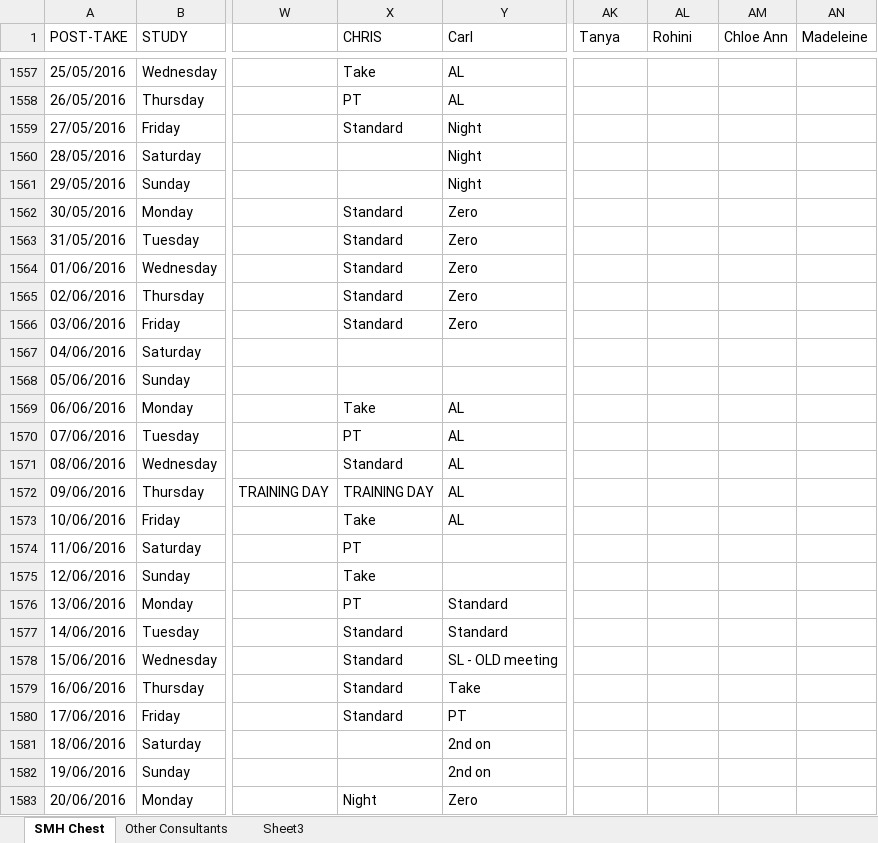
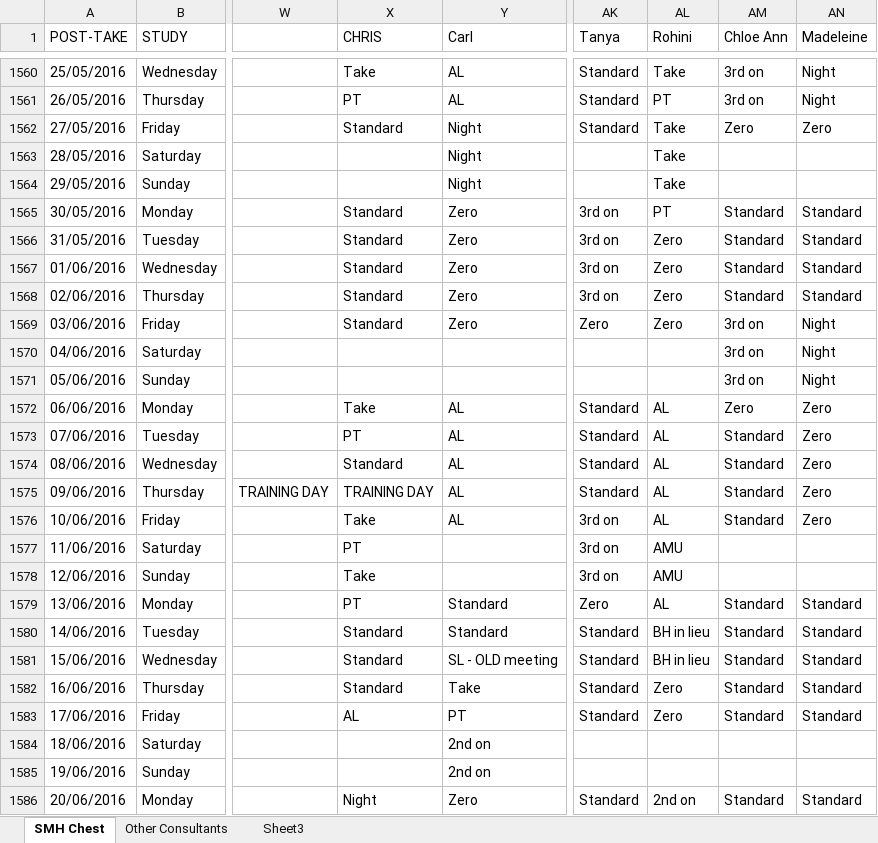
Before and after one commit to drcjar/pyrota, an Excel workbook: data/wota.xlsx, sheet SMH Chest, drawn as a sheet; only a part is shown, gaps mark what is left out; values as stored, in another font and other column widths than the file's, no cell formats; conditional formats not drawn; addresses are those after the commit; the diff covers the shown part only; the diff names each change by its address in the sheet, - before the commit and + after, or states it on an @@ line.

```diff
--- a/data/wota.xlsx (sheet SMH Chest)
+++ b/data/wota.xlsx (sheet SMH Chest)
-AK1560:AK1562 (Tanya): (empty)
+AK1560:AK1562 (Tanya): Standard
-AL1560 (Rohini): (empty)
+AL1560 (Rohini): Take
-AM1560:AM1561 (Chloe Ann): (empty)
+AM1560:AM1561 (Chloe Ann): 3rd on
-AN1560:AN1561 (Madeleine): (empty)
+AN1560:AN1561 (Madeleine): Night
-AL1561 (Rohini): (empty)
+AL1561 (Rohini): PT
-AL1562:AL1564 (Rohini): (empty)
+AL1562:AL1564 (Rohini): Take
-AM1562 (Chloe Ann): (empty)
+AM1562 (Chloe Ann): Zero
-AN1562 (Madeleine): (empty)
+AN1562 (Madeleine): Zero
-AK1565:AK1568 (Tanya): (empty)
+AK1565:AK1568 (Tanya): 3rd on
-AL1565 (Rohini): (empty)
+AL1565 (Rohini): PT
-AM1565:AM1568 (Chloe Ann): (empty)
+AM1565:AM1568 (Chloe Ann): Standard
-AN1565:AN1568 (Madeleine): (empty)
+AN1565:AN1568 (Madeleine): Standard
-AL1566:AL1569 (Rohini): (empty)
+AL1566:AL1569 (Rohini): Zero
-AK1569 (Tanya): (empty)
+AK1569 (Tanya): Zero
-AM1569:AM1571 (Chloe Ann): (empty)
+AM1569:AM1571 (Chloe Ann): 3rd on
-AN1569:AN1571 (Madeleine): (empty)
+AN1569:AN1571 (Madeleine): Night
-AK1572:AK1575 (Tanya): (empty)
+AK1572:AK1575 (Tanya): Standard
-AL1572:AL1576 (Rohini): (empty)
+AL1572:AL1576 (Rohini): AL
-AM1572 (Chloe Ann): (empty)
+AM1572 (Chloe Ann): Zero
-AN1572:AN1576 (Madeleine): (empty)
+AN1572:AN1576 (Madeleine): Zero
-AM1573:AM1576 (Chloe Ann): (empty)
+AM1573:AM1576 (Chloe Ann): Standard
-AK1576:AK1578 (Tanya): (empty)
+AK1576:AK1578 (Tanya): 3rd on
-AL1577:AL1578 (Rohini): (empty)
+AL1577:AL1578 (Rohini): AMU
-AK1579 (Tanya): (empty)
+AK1579 (Tanya): Zero
-AL1579 (Rohini): (empty)
+AL1579 (Rohini): AL
-AM1579:AM1583 (Chloe Ann): (empty)
+AM1579:AM1583 (Chloe Ann): Standard
-AN1579:AN1583 (Madeleine): (empty)
+AN1579:AN1583 (Madeleine): Standard
-AK1580:AK1583 (Tanya): (empty)
+AK1580:AK1583 (Tanya): Standard
-AL1580:AL1581 (Rohini): (empty)
+AL1580:AL1581 (Rohini): BH in lieu
-AL1582:AL1583 (Rohini): (empty)
+AL1582:AL1583 (Rohini): Zero
-X1583 (CHRIS): Standard
+X1583 (CHRIS): AL
-AK1586 (Tanya): (empty)
+AK1586 (Tanya): Standard
-AL1586 (Rohini): (empty)
+AL1586 (Rohini): 2nd on
-AM1586 (Chloe Ann): (empty)
+AM1586 (Chloe Ann): Standard
-AN1586 (Madeleine): (empty)
+AN1586 (Madeleine): Standard
```
Also changed, not shown: 3 added rows and 683 edited cells elsewhere in this sheet, sheet Other Consultants, cell formats, 13 other files.
